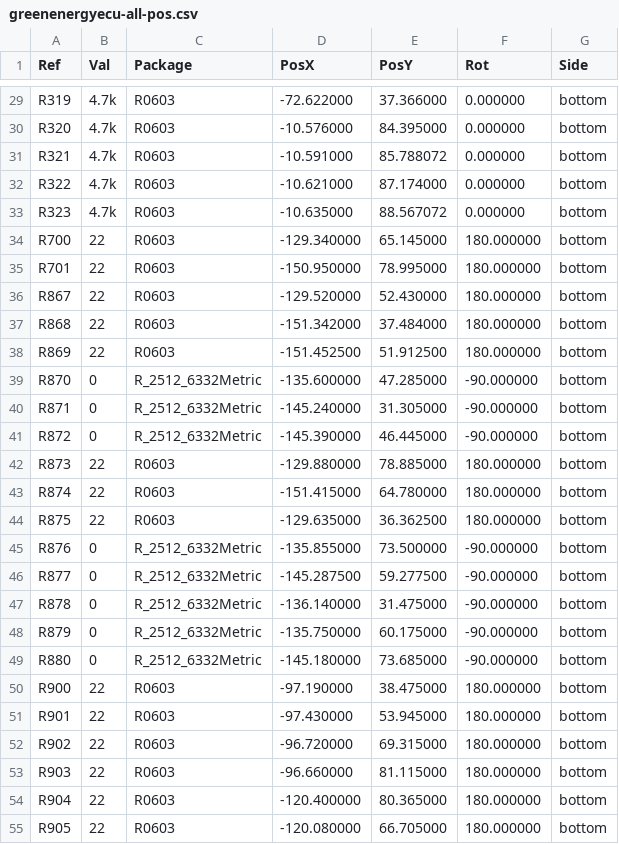
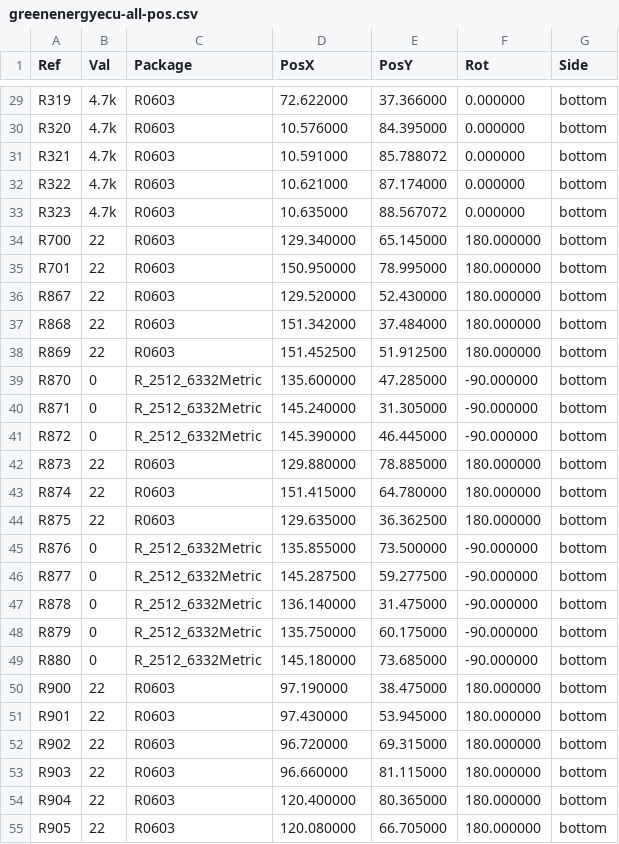
Before and after one commit to luis9860/hellen-example, a CSV file: gerber/greenenergyecu-all-pos.csv, drawn as a sheet; only a part is shown, gaps mark what is left out; the diff covers the shown part only.

```diff
--- a/gerber/greenenergyecu-all-pos.csv
+++ b/gerber/greenenergyecu-all-pos.csv
@@ -29,27 +29,27 @@ Ref,Val,Package,PosX,PosY,Rot,Side
-"R319","4.7k","R0603",-72.622000,37.366000,0.000000,bottom
-"R320","4.7k","R0603",-10.576000,84.395000,0.000000,bottom
-"R321","4.7k","R0603",-10.591000,85.788072,0.000000,bottom
-"R322","4.7k","R0603",-10.621000,87.174000,0.000000,bottom
-"R323","4.7k","R0603",-10.635000,88.567072,0.000000,bottom
-"R700","22","R0603",-129.340000,65.145000,180.000000,bottom
-"R701","22","R0603",-150.950000,78.995000,180.000000,bottom
-"R867","22","R0603",-129.520000,52.430000,180.000000,bottom
-"R868","22","R0603",-151.342000,37.484000,180.000000,bottom
-"R869","22","R0603",-151.452500,51.912500,180.000000,bottom
-"R870","0","R_2512_6332Metric",-135.600000,47.285000,-90.000000,bottom
-"R871","0","R_2512_6332Metric",-145.240000,31.305000,-90.000000,bottom
-"R872","0","R_2512_6332Metric",-145.390000,46.445000,-90.000000,bottom
-"R873","22","R0603",-129.880000,78.885000,180.000000,bottom
-"R874","22","R0603",-151.415000,64.780000,180.000000,bottom
-"R875","22","R0603",-129.635000,36.362500,180.000000,bottom
-"R876","0","R_2512_6332Metric",-135.855000,73.500000,-90.000000,bottom
-"R877","0","R_2512_6332Metric",-145.287500,59.277500,-90.000000,bottom
-"R878","0","R_2512_6332Metric",-136.140000,31.475000,-90.000000,bottom
-"R879","0","R_2512_6332Metric",-135.750000,60.175000,-90.000000,bottom
-"R880","0","R_2512_6332Metric",-145.180000,73.685000,-90.000000,bottom
-"R900","22","R0603",-97.190000,38.475000,180.000000,bottom
-"R901","22","R0603",-97.430000,53.945000,180.000000,bottom
-"R902","22","R0603",-96.720000,69.315000,180.000000,bottom
-"R903","22","R0603",-96.660000,81.115000,180.000000,bottom
-"R904","22","R0603",-120.400000,80.365000,180.000000,bottom
-"R905","22","R0603",-120.080000,66.705000,180.000000,bottom
+"R319","4.7k","R0603",72.622000,37.366000,0.000000,bottom
+"R320","4.7k","R0603",10.576000,84.395000,0.000000,bottom
+"R321","4.7k","R0603",10.591000,85.788072,0.000000,bottom
+"R322","4.7k","R0603",10.621000,87.174000,0.000000,bottom
+"R323","4.7k","R0603",10.635000,88.567072,0.000000,bottom
+"R700","22","R0603",129.340000,65.145000,180.000000,bottom
+"R701","22","R0603",150.950000,78.995000,180.000000,bottom
+"R867","22","R0603",129.520000,52.430000,180.000000,bottom
+"R868","22","R0603",151.342000,37.484000,180.000000,bottom
+"R869","22","R0603",151.452500,51.912500,180.000000,bottom
+"R870","0","R_2512_6332Metric",135.600000,47.285000,-90.000000,bottom
+"R871","0","R_2512_6332Metric",145.240000,31.305000,-90.000000,bottom
+"R872","0","R_2512_6332Metric",145.390000,46.445000,-90.000000,bottom
+"R873","22","R0603",129.880000,78.885000,180.000000,bottom
+"R874","22","R0603",151.415000,64.780000,180.000000,bottom
+"R875","22","R0603",129.635000,36.362500,180.000000,bottom
+"R876","0","R_2512_6332Metric",135.855000,73.500000,-90.000000,bottom
+"R877","0","R_2512_6332Metric",145.287500,59.277500,-90.000000,bottom
+"R878","0","R_2512_6332Metric",136.140000,31.475000,-90.000000,bottom
+"R879","0","R_2512_6332Metric",135.750000,60.175000,-90.000000,bottom
+"R880","0","R_2512_6332Metric",145.180000,73.685000,-90.000000,bottom
+"R900","22","R0603",97.190000,38.475000,180.000000,bottom
+"R901","22","R0603",97.430000,53.945000,180.000000,bottom
+"R902","22","R0603",96.720000,69.315000,180.000000,bottom
+"R903","22","R0603",96.660000,81.115000,180.000000,bottom
+"R904","22","R0603",120.400000,80.365000,180.000000,bottom
+"R905","22","R0603",120.080000,66.705000,180.000000,bottom
```
Also changed, not shown: 32 edited cells elsewhere in this file.
